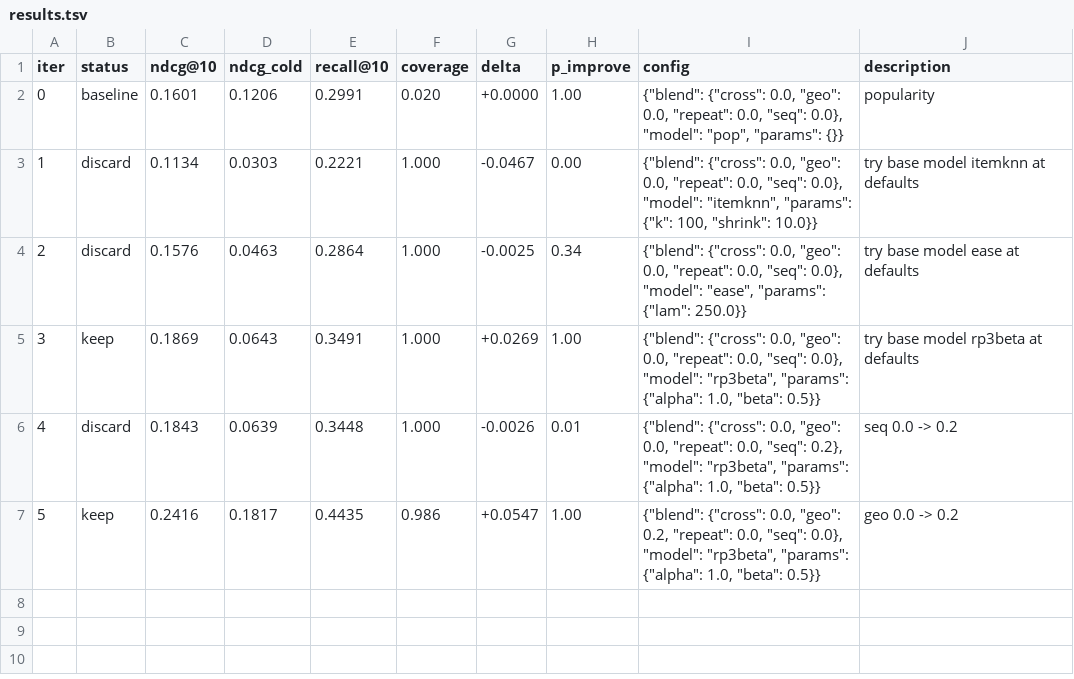
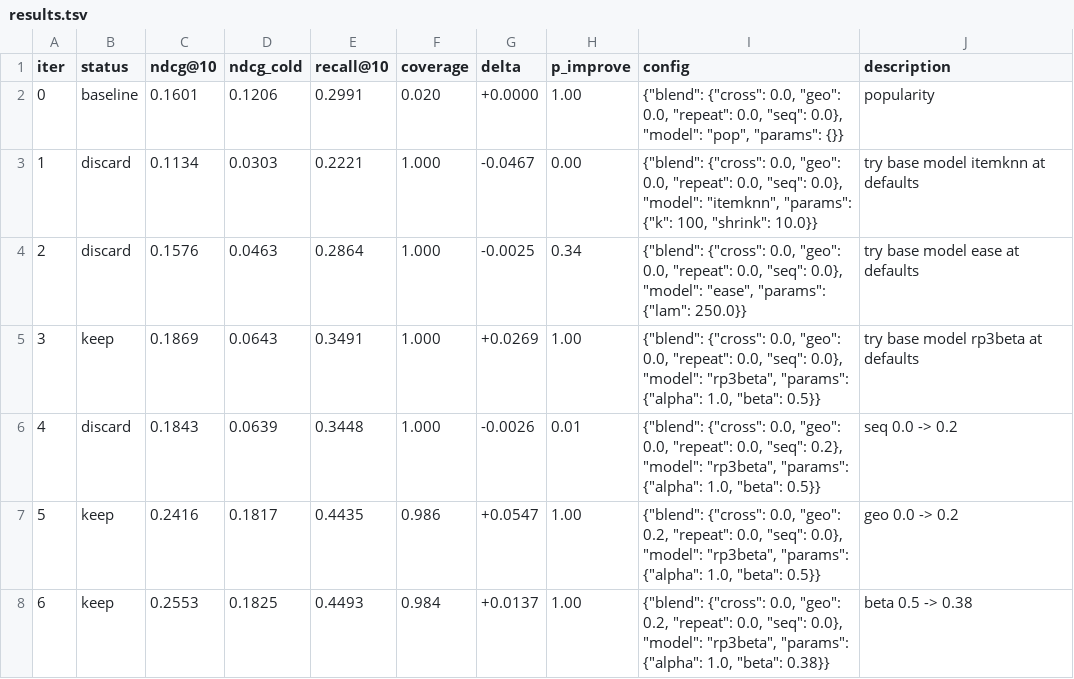
Before and after one commit to dzakybd/autonomous-experimenter, a TSV file: results.tsv, drawn as a sheet; the diff names each change by its address in the sheet, - before the commit and + after, or states it on an @@ line.

Commit message:
keep: beta 0.5 -> 0.38 (val ndcg@10 0.2553)

```diff
--- a/results.tsv
+++ b/results.tsv
+row 8: 6 | keep | 0.2553 | 0.1825 | 0.4493 | 0.984 | +0.0137 | 1.00 | {"blend": {"cross": 0.0, "geo": 0.2, "repeat": 0.0, "seq": 0.0}, "model": "rp3beta", "params": {"alpha": 1.0, "beta": 0.38}} | beta 0.5 -> 0.38
```
Also changed, not shown: 1 other file.
